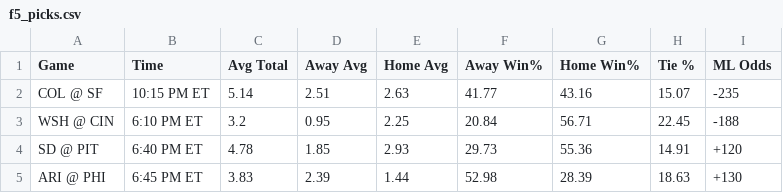
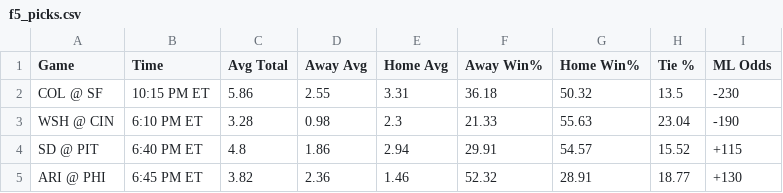
Before and after one commit to bena618/BBSFrontend, a CSV file: model_outputs/f5_picks.csv, drawn as a sheet; only a part is shown; the diff covers the shown part only.

Commit message:
Update nrfi_yrfi_picks.csv and f5_picks.csv from MLB_Models workflow

```diff
--- a/model_outputs/f5_picks.csv
+++ b/model_outputs/f5_picks.csv
@@ -1,5 +1,5 @@
 Game,Time,Avg Total,Away Avg,Home Avg,Away Win%,Home Win%,Tie %,ML Odds
-COL @ SF,10:15 PM ET,5.14,2.51,2.63,41.77,43.16,15.07,-235
-WSH @ CIN,6:10 PM ET,3.2,0.95,2.25,20.84,56.71,22.45,-188
-SD @ PIT,6:40 PM ET,4.78,1.85,2.93,29.73,55.36,14.91,+120
-ARI @ PHI,6:45 PM ET,3.83,2.39,1.44,52.98,28.39,18.63,+130
+COL @ SF,10:15 PM ET,5.86,2.55,3.31,36.18,50.32,13.5,-230
+WSH @ CIN,6:10 PM ET,3.28,0.98,2.3,21.33,55.63,23.04,-190
+SD @ PIT,6:40 PM ET,4.8,1.86,2.94,29.91,54.57,15.52,+115
+ARI @ PHI,6:45 PM ET,3.82,2.36,1.46,52.32,28.91,18.77,+130
```
Also changed, not shown: 70 edited cells elsewhere in this file, model_outputs/nrfi_yrfi_picks.csv.
